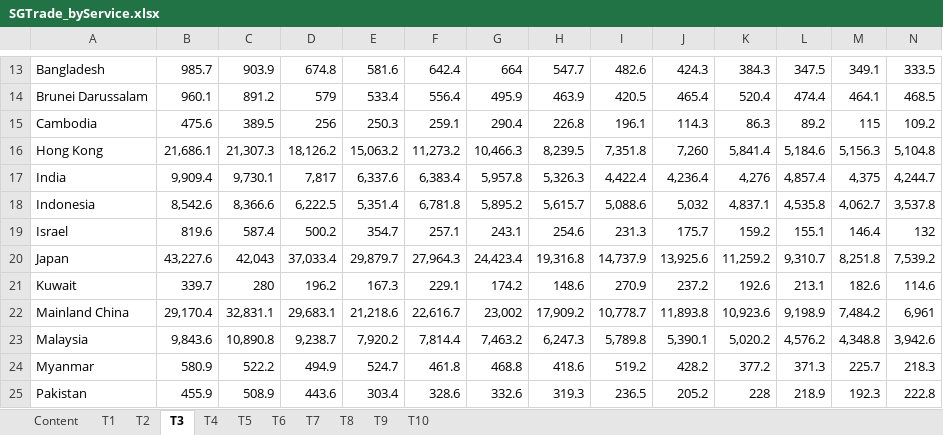
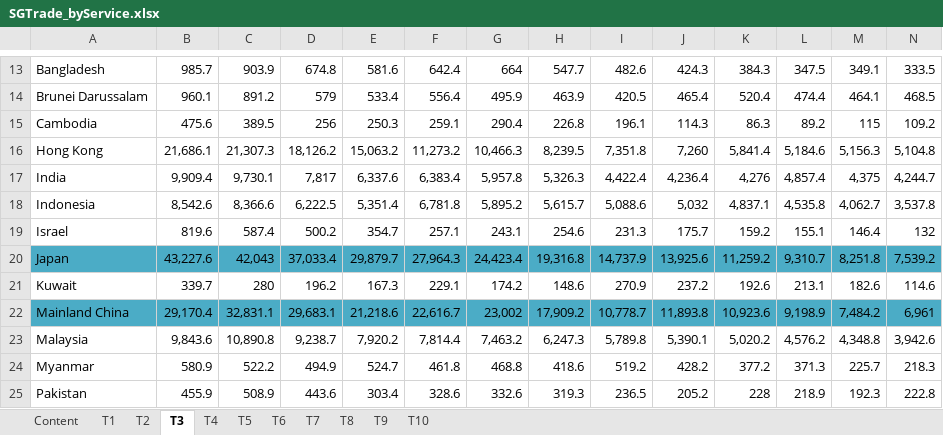
Before and after one commit to johsuanh/ISSS608-VAA, an Excel workbook: Take-home_Ex/Take-Home_Ex2/data/SGTrade_byService.xlsx, sheet T3, drawn as a sheet; only a part is shown, gaps mark what is left out; values as stored, in another font and other column widths than the file's, no borders; charts and pictures not drawn; the diff covers the shown part only; the diff names each change by its address in the sheet, - before the commit and + after, or states it on an @@ line.

```diff
--- a/Take-home_Ex/Take-Home_Ex2/data/SGTrade_byService.xlsx (sheet T3)
+++ b/Take-home_Ex/Take-Home_Ex2/data/SGTrade_byService.xlsx (sheet T3)
-A20:N20 fill: none
+A20:N20 fill: #4BACC6
-A22:N22 fill: none
+A22:N22 fill: #4BACC6
```
Also changed, not shown: cell formats elsewhere in this sheet, sheet T4, sheet T5, sheet T10, charts or pictures, 50 other files.
